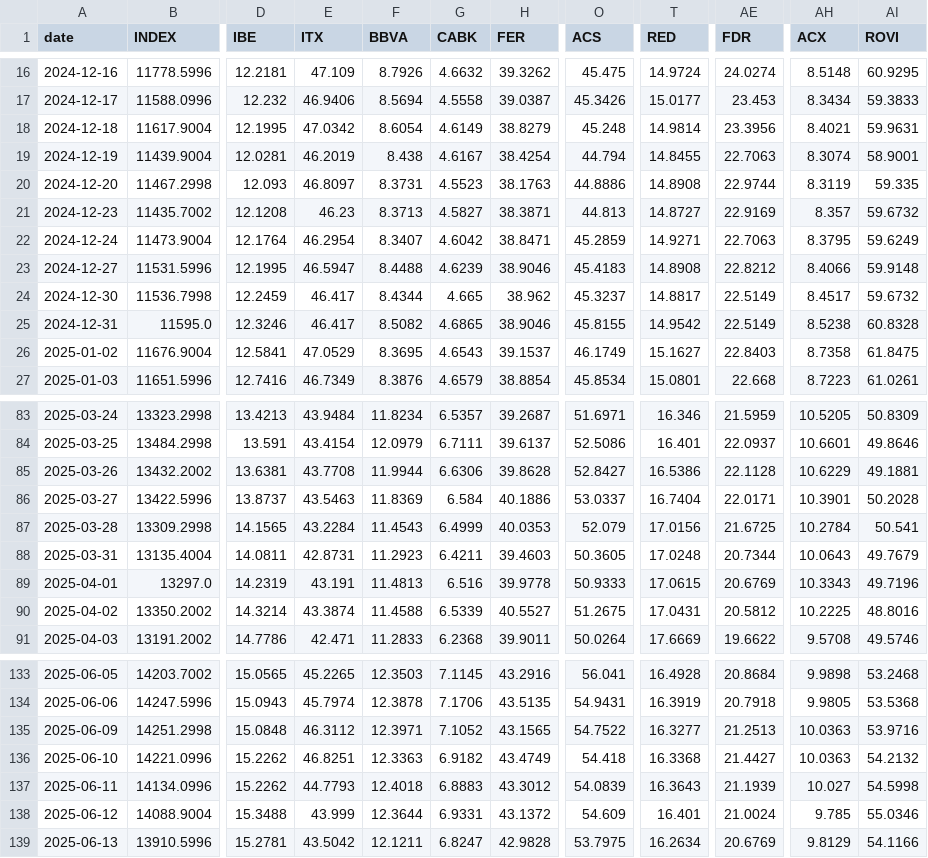
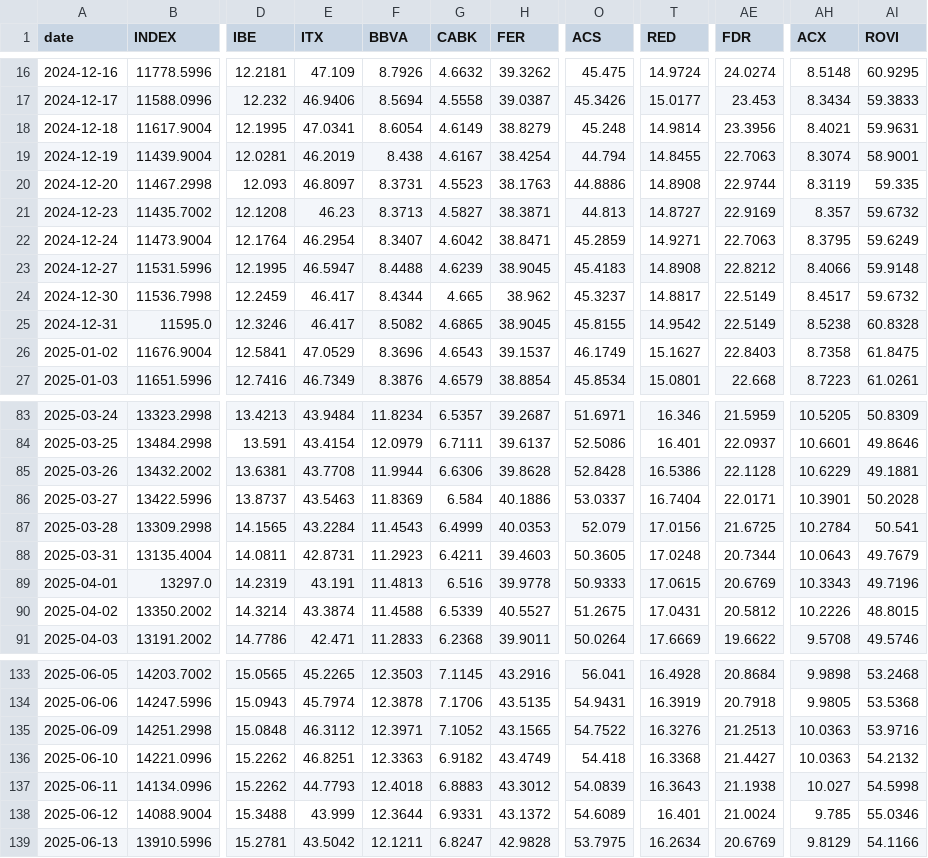
Before and after one commit to VerJokiel/FRANKFURT08, a CSV file: data/markets/ibex35_prices.csv, drawn as a sheet; only a part is shown, gaps mark what is left out; the diff covers the shown part only; the diff names each change by its address in the sheet, - before the commit and + after, or states it on an @@ line.

```diff
--- a/data/markets/ibex35_prices.csv
+++ b/data/markets/ibex35_prices.csv
-E18 (ITX): 47.0342
+E18 (ITX): 47.0341
-H23 (FER): 38.9046
+H23 (FER): 38.9045
-H25 (FER): 38.9046
+H25 (FER): 38.9045
-F26 (BBVA): 8.3695
+F26 (BBVA): 8.3696
-O85 (ACS): 52.8427
+O85 (ACS): 52.8428
-AH90 (ACX): 10.2225
+AH90 (ACX): 10.2226
-AI90 (ROVI): 48.8016
+AI90 (ROVI): 48.8015
-T135 (RED): 16.3277
+T135 (RED): 16.3276
-AE137 (FDR): 21.1939
+AE137 (FDR): 21.1938
-O138 (ACS): 54.609
+O138 (ACS): 54.6089
```
Also changed, not shown: 30 edited cells elsewhere in this file, data/markets/cac40_prices.csv, data/markets/ftse100_prices.csv, 7 other files.
